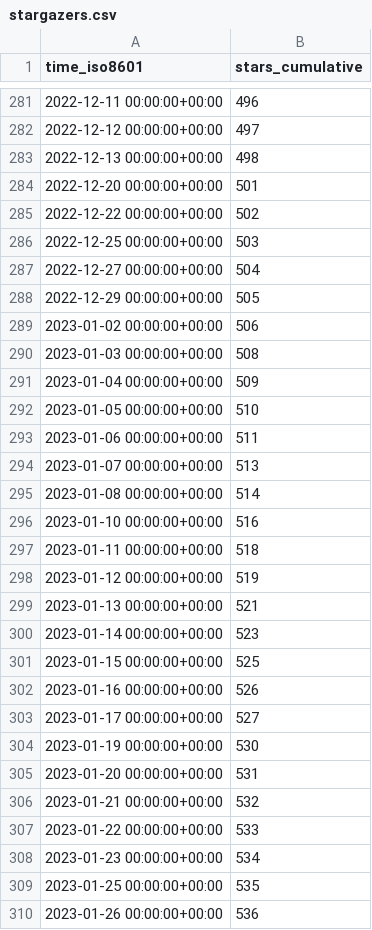
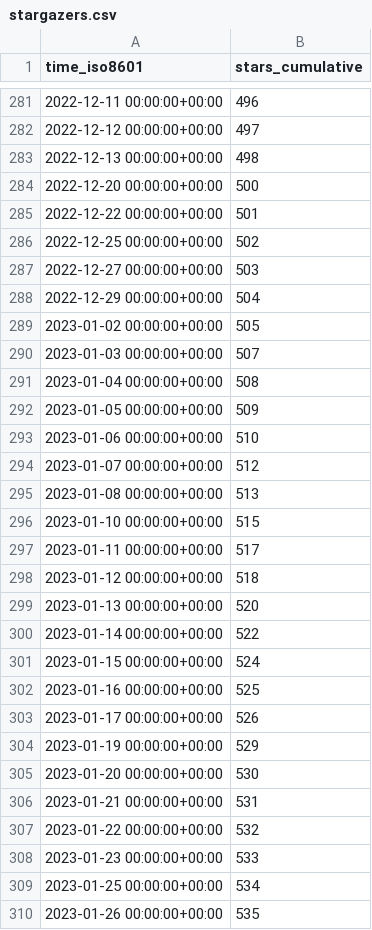
Before and after one commit to weaveworks/weave-gitops, a CSV file: weaveworks/weave-gitops/ghrs-data/stargazers.csv, drawn as a sheet; only a part is shown, gaps mark what is left out; the diff covers the shown part only.

```diff
--- a/weaveworks/weave-gitops/ghrs-data/stargazers.csv
+++ b/weaveworks/weave-gitops/ghrs-data/stargazers.csv
@@ -283,28 +283,28 @@ time_iso8601,stars_cumulative
 2022-12-13 00:00:00+00:00,498
-2022-12-20 00:00:00+00:00,501
-2022-12-22 00:00:00+00:00,502
-2022-12-25 00:00:00+00:00,503
-2022-12-27 00:00:00+00:00,504
-2022-12-29 00:00:00+00:00,505
-2023-01-02 00:00:00+00:00,506
-2023-01-03 00:00:00+00:00,508
-2023-01-04 00:00:00+00:00,509
-2023-01-05 00:00:00+00:00,510
-2023-01-06 00:00:00+00:00,511
-2023-01-07 00:00:00+00:00,513
-2023-01-08 00:00:00+00:00,514
-2023-01-10 00:00:00+00:00,516
-2023-01-11 00:00:00+00:00,518
-2023-01-12 00:00:00+00:00,519
-2023-01-13 00:00:00+00:00,521
-2023-01-14 00:00:00+00:00,523
-2023-01-15 00:00:00+00:00,525
-2023-01-16 00:00:00+00:00,526
-2023-01-17 00:00:00+00:00,527
-2023-01-19 00:00:00+00:00,530
-2023-01-20 00:00:00+00:00,531
-2023-01-21 00:00:00+00:00,532
-2023-01-22 00:00:00+00:00,533
-2023-01-23 00:00:00+00:00,534
-2023-01-25 00:00:00+00:00,535
-2023-01-26 00:00:00+00:00,536
+2022-12-20 00:00:00+00:00,500
+2022-12-22 00:00:00+00:00,501
+2022-12-25 00:00:00+00:00,502
+2022-12-27 00:00:00+00:00,503
+2022-12-29 00:00:00+00:00,504
+2023-01-02 00:00:00+00:00,505
+2023-01-03 00:00:00+00:00,507
+2023-01-04 00:00:00+00:00,508
+2023-01-05 00:00:00+00:00,509
+2023-01-06 00:00:00+00:00,510
+2023-01-07 00:00:00+00:00,512
+2023-01-08 00:00:00+00:00,513
+2023-01-10 00:00:00+00:00,515
+2023-01-11 00:00:00+00:00,517
+2023-01-12 00:00:00+00:00,518
+2023-01-13 00:00:00+00:00,520
+2023-01-14 00:00:00+00:00,522
+2023-01-15 00:00:00+00:00,524
+2023-01-16 00:00:00+00:00,525
+2023-01-17 00:00:00+00:00,526
+2023-01-19 00:00:00+00:00,529
+2023-01-20 00:00:00+00:00,530
+2023-01-21 00:00:00+00:00,531
+2023-01-22 00:00:00+00:00,532
+2023-01-23 00:00:00+00:00,533
+2023-01-25 00:00:00+00:00,534
+2023-01-26 00:00:00+00:00,535
```
Also changed, not shown: 1 added row and 3 edited cells elsewhere in this file.
